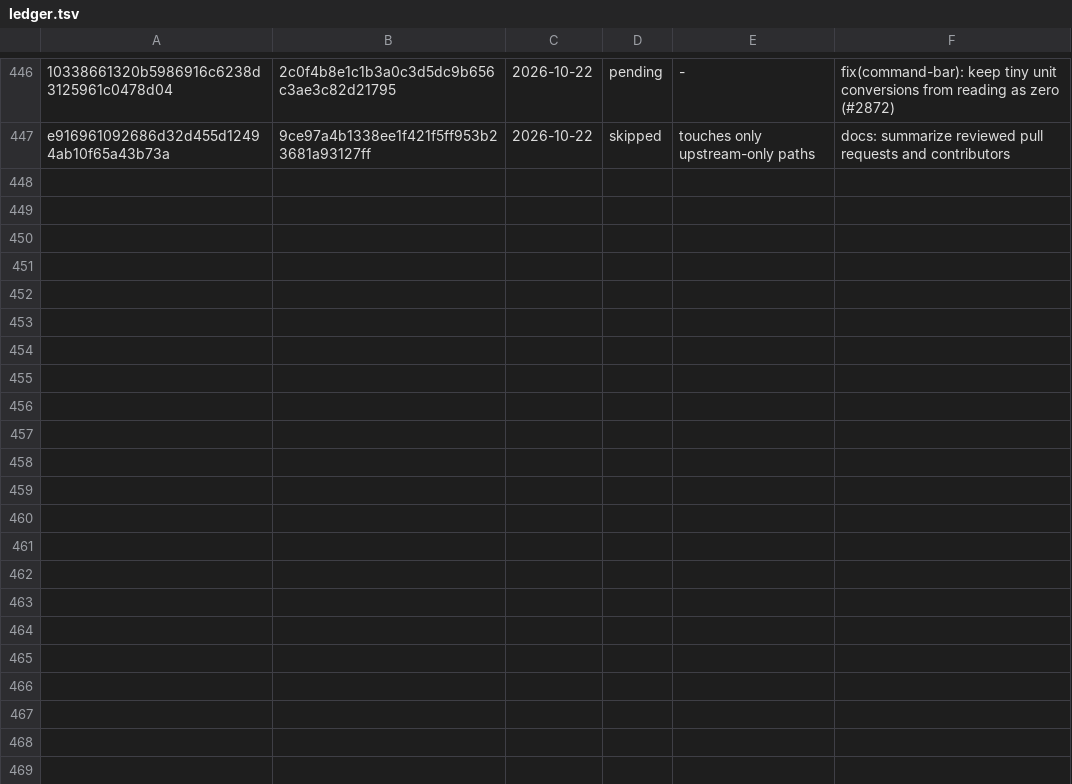
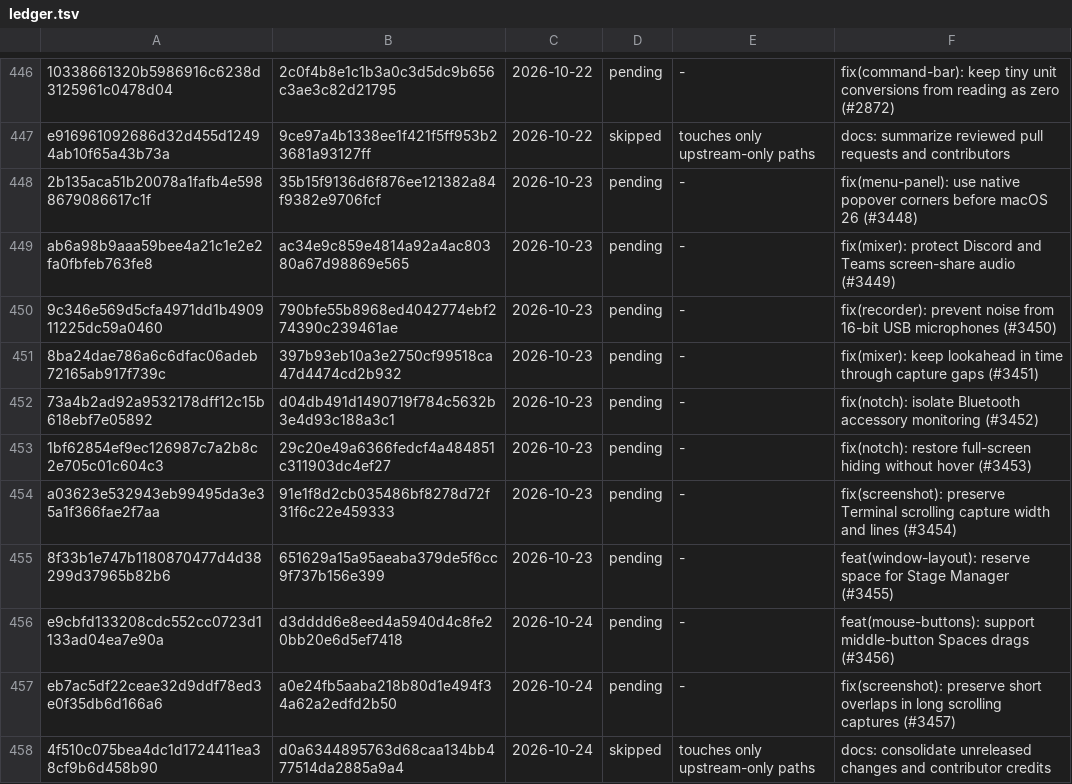
Before and after one commit to VitruvianSoftware/vitruvian-core, a TSV file: apps/desktop/vitruvian/upstream/ledger.tsv, drawn as a sheet; only a part is shown, gaps mark what is left out; the diff covers the shown part only; the diff names each change by its address in the sheet, - before the commit and + after, or states it on an @@ line.

```diff
--- a/apps/desktop/vitruvian/upstream/ledger.tsv
+++ b/apps/desktop/vitruvian/upstream/ledger.tsv
+row 448: 2b135aca51b20078a1fafb4e5988679086617c1f | 35b15f9136d6f876ee121382a84f9382e9706fcf | 2026-10-23 | pending | - | fix(menu-panel): use native popover corners before macOS 26 (#3448)
+row 449: ab6a98b9aaa59bee4a21c1e2e2fa0fbfeb763fe8 | ac34e9c859e4814a92a4ac80380a67d98869e565 | 2026-10-23 | pending | - | fix(mixer): protect Discord and Teams screen-share audio (#3449)
+row 450: 9c346e569d5cfa4971dd1b490911225dc59a0460 | 790bfe55b8968ed4042774ebf274390c239461ae | 2026-10-23 | pending | - | fix(recorder): prevent noise from 16-bit USB microphones (#3450)
+row 451: 8ba24dae786a6c6dfac06adeb72165ab917f739c | 397b93eb10a3e2750cf99518ca47d4474cd2b932 | 2026-10-23 | pending | - | fix(mixer): keep lookahead in time through capture gaps (#3451)
+row 452: 73a4b2ad92a9532178dff12c15b618ebf7e05892 | d04db491d1490719f784c5632b3e4d93c188a3c1 | 2026-10-23 | pending | - | fix(notch): isolate Bluetooth accessory monitoring (#3452)
+row 453: 1bf62854ef9ec126987c7a2b8c2e705c01c604c3 | 29c20e49a6366fedcf4a484851c311903dc4ef27 | 2026-10-23 | pending | - | fix(notch): restore full-screen hiding without hover (#3453)
+row 454: a03623e532943eb99495da3e35a1f366fae2f7aa | 91e1f8d2cb035486bf8278d72f31f6c22e459333 | 2026-10-23 | pending | - | fix(screenshot): preserve Terminal scrolling capture width and lines (#3454)
+row 455: 8f33b1e747b1180870477d4d38299d37965b82b6 | 651629a15a95aeaba379de5f6cc9f737b156e399 | 2026-10-23 | pending | - | feat(window-layout): reserve space for Stage Manager (#3455)
+row 456: e9cbfd133208cdc552cc0723d1133ad04ea7e90a | d3dddd6e8eed4a5940d4c8fe20bb20e6d5ef7418 | 2026-10-24 | pending | - | feat(mouse-buttons): support middle-button Spaces drags (#3456)
+row 457: eb7ac5df22ceae32d9ddf78ed3e0f35db6d166a6 | a0e24fb5aaba218b80d1e494f34a62a2edfd2b50 | 2026-10-24 | pending | - | fix(screenshot): preserve short overlaps in long scrolling captures (#3457)
+row 458: 4f510c075bea4dc1d1724411ea38cf9b6d458b90 | d0a6344895763d68caa134bb477514da2885a9a4 | 2026-10-24 | skipped | touches only upstream-only paths | docs: consolidate unreleased changes and contributor credits
```
Also changed, not shown: 32 edited cells elsewhere in this file.
